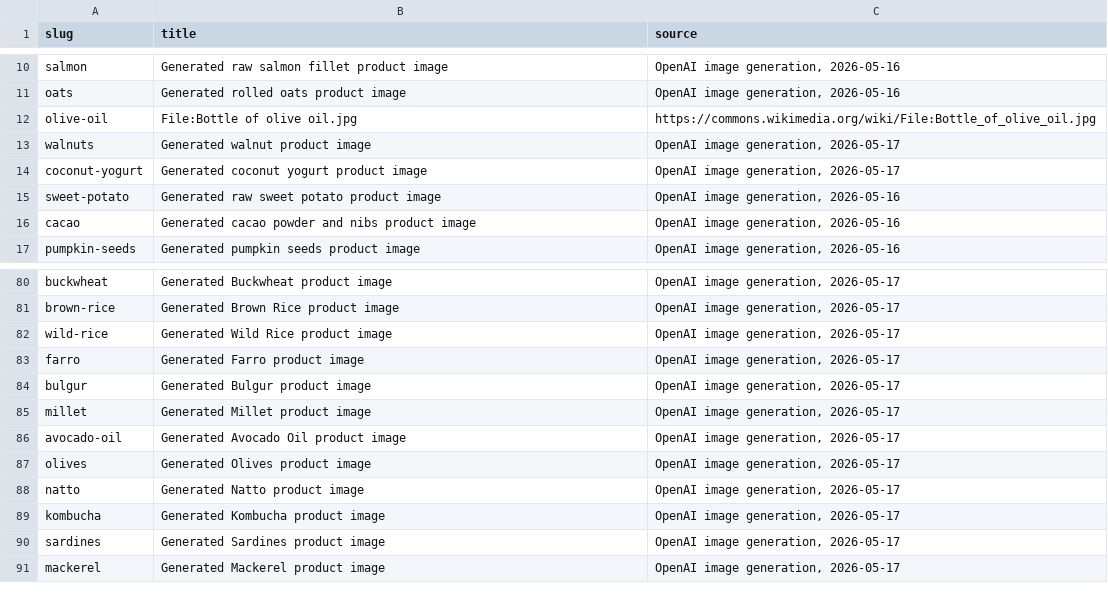
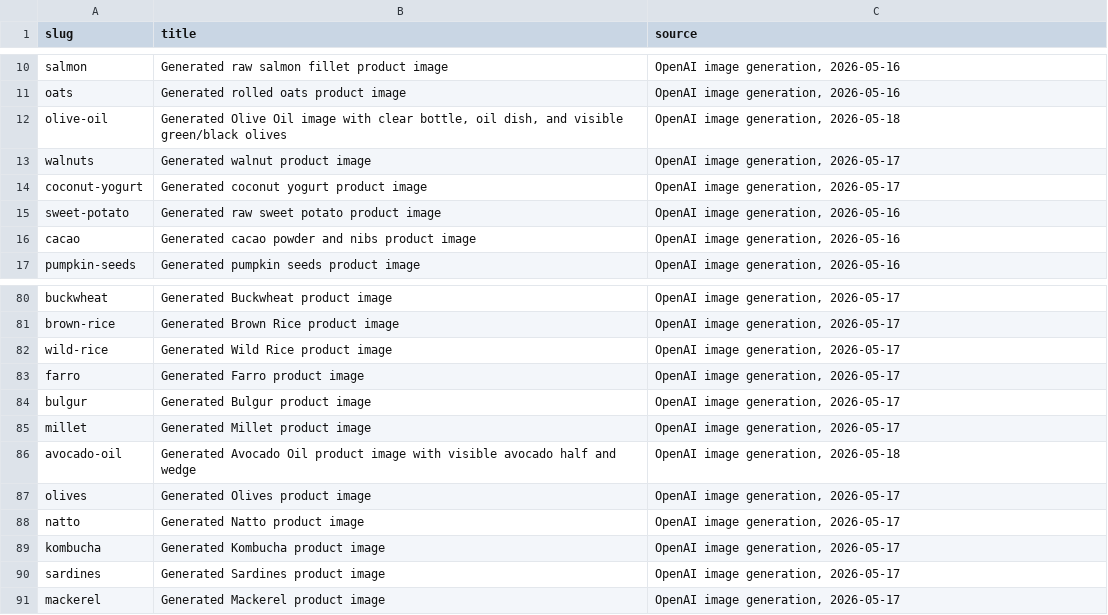
Before and after one commit to brmnds/my-superfood, a TSV file: assets/images/real/sources.tsv, drawn as a sheet; only a part is shown, gaps mark what is left out.

```diff
--- a/assets/images/real/sources.tsv
+++ b/assets/images/real/sources.tsv
@@ -11,3 +11,3 @@ salmon	Generated raw salmon fillet product image	OpenAI image generation, 2026-0
 oats	Generated rolled oats product image	OpenAI image generation, 2026-05-16
-olive-oil	File:Bottle of olive oil.jpg	https://commons.wikimedia.org/wiki/File:Bottle_of_olive_oil.jpg
+olive-oil	Generated Olive Oil image with clear bottle, oil dish, and visible green/black olives	OpenAI image generation, 2026-05-18
 walnuts	Generated walnut product image	OpenAI image generation, 2026-05-17
@@ -85,3 +85,3 @@ bulgur	Generated Bulgur product image	OpenAI image generation, 2026-05-17
 millet	Generated Millet product image	OpenAI image generation, 2026-05-17
-avocado-oil	Generated Avocado Oil product image	OpenAI image generation, 2026-05-17
+avocado-oil	Generated Avocado Oil product image with visible avocado half and wedge	OpenAI image generation, 2026-05-18
 olives	Generated Olives product image	OpenAI image generation, 2026-05-17
```
Also changed, not shown: 21 other files.
